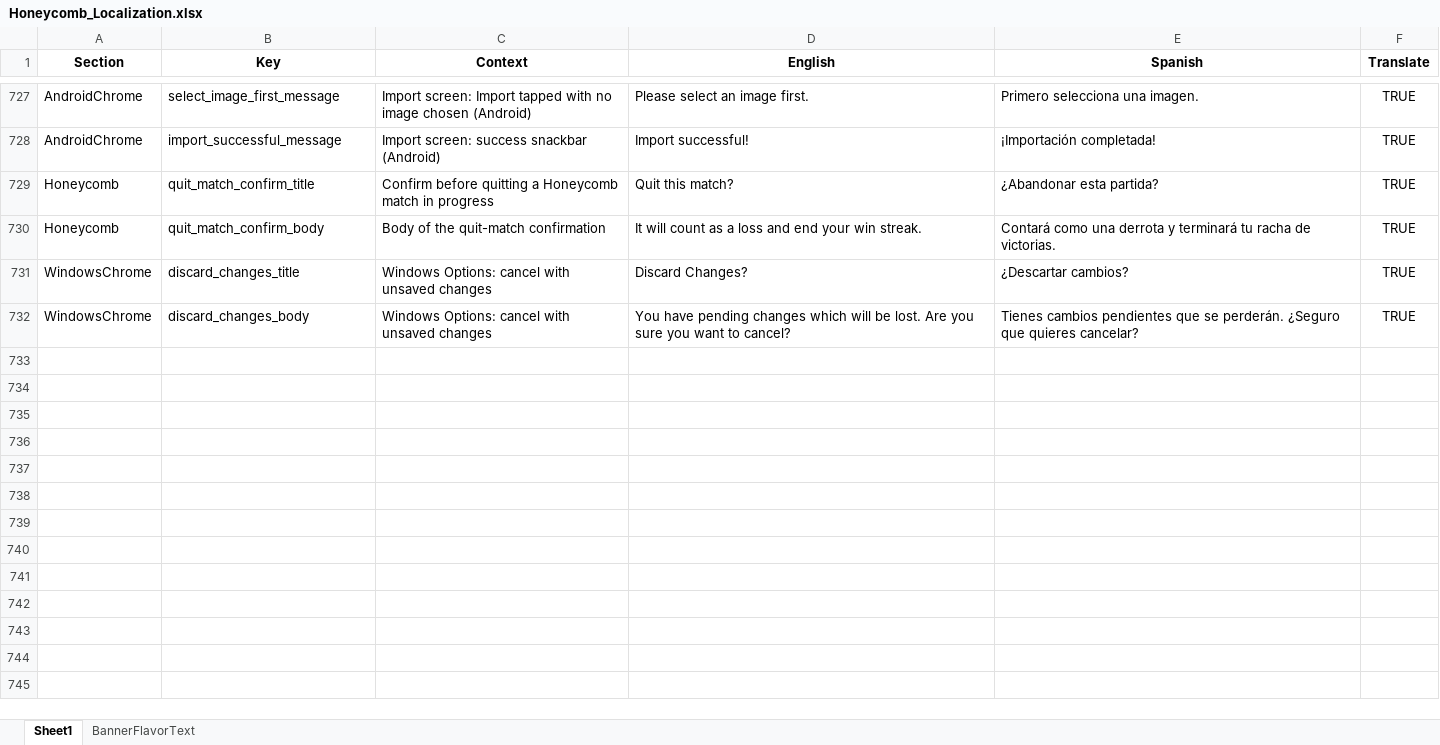
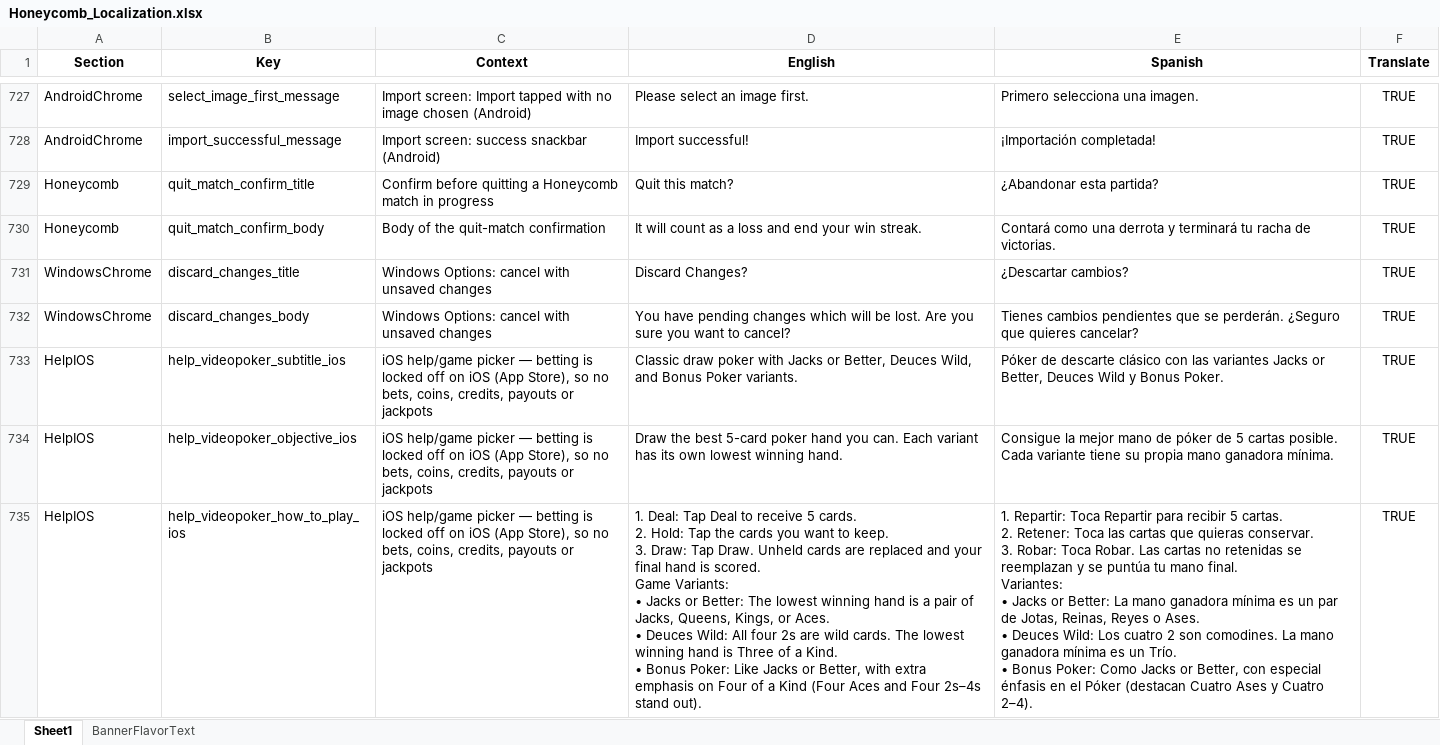
Before and after one commit to ohrealleah-lab/Honeycomb, an Excel workbook: tools/Honeycomb_Localization.xlsx, sheet Sheet1, drawn as a sheet; only a part is shown, gaps mark what is left out; values as stored, in another font and other column widths than the file's, no borders; ↵ is a line break in a cell; the diff covers the shown part only; the diff names each change by its address in the sheet, - before the commit and + after, or states it on an @@ line.

```diff
--- a/tools/Honeycomb_Localization.xlsx (sheet Sheet1)
+++ b/tools/Honeycomb_Localization.xlsx (sheet Sheet1)
+row 733: HelpIOS | help_videopoker_subtitle_ios | iOS help/game picker — betting is locked off on iOS (App Store), so no bets, coins, credits, payouts or jackpots | Classic draw poker with Jacks or Better, Deuces Wild, and Bonus Poker variants. | Póker de descarte clásico con las variantes Jacks or Better, Deuces Wild y Bonus Poker. | TRUE
+row 734: HelpIOS | help_videopoker_objective_ios | iOS help/game picker — betting is locked off on iOS (App Store), so no bets, coins, credits, payouts or jackpots | Draw the best 5-card poker hand you can. Each variant has its own lowest winning hand. | Consigue la mejor mano de póker de 5 cartas posible. Cada variante tiene su propia mano ganadora mínima. | TRUE
+row 735: HelpIOS | help_videopoker_how_to_play_ios | iOS help/game picker — betting is locked off on iOS (App Store), so no bets, coins, credits, payouts or jackpots | 1. Deal: Tap Deal to receive 5 cards. ↵ 2. Hold: Tap the cards you want to keep. ↵ 3. Draw: Tap Draw. Unheld cards are replaced and your final hand is scored. ↵ Game Variants: ↵ • Jacks or Better: The lowest winning hand is a pair of Jacks, Queens, Kings, or Aces. ↵ • Deuces Wild: All four 2s are wild cards. The lowest winning hand is Three of a Kind. ↵ • Bonus Poker: Like Jacks or Better, with extra emphasis on Four of a Kind (Four Aces and Four 2s–4s stand out). | 1. Repartir: Toca Repartir para recibir 5 cartas. ↵ 2. Retener: Toca las cartas que quieras conservar. ↵ 3. Robar: Toca Robar. Las cartas no retenidas se reemplazan y se puntúa tu mano final. ↵ Variantes: ↵ • Jacks or Better: La mano ganadora mínima es un par de Jotas, Reinas, Reyes o Ases. ↵ • Deuces Wild: Los cuatro 2 son comodines. La mano ganadora mínima es un Trío. ↵ • Bonus Poker: Como Jacks or Better, con especial énfasis en el Póker (destacan Cuatro Ases y Cuatro 2–4). | TRUE
```
Also changed, not shown: 3 added rows elsewhere in this sheet, 13 other files.
